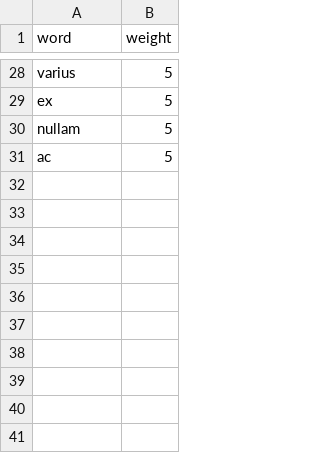
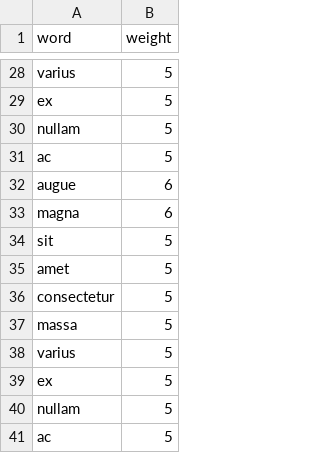
Before and after one commit to mohammad26845/Word_counter, a CSV file: out.csv, drawn as a sheet; only a part is shown, gaps mark what is left out.

Commit message:
edit main.py

```diff
--- a/out.csv
+++ b/out.csv
@@ -31 +31,11 @@ nullam,5
 ac,5
+augue,6
+magna,6
+sit,5
+amet,5
+consectetur,5
+massa,5
+varius,5
+ex,5
+nullam,5
+ac,5
```
